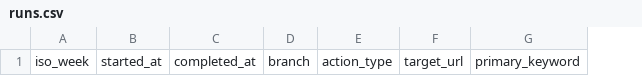
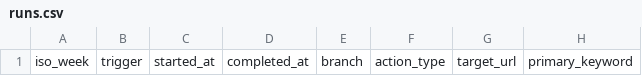
Before and after one commit to MarvinNL046/seo-growth-automation, a CSV file: skills/weekly-seo-growth/assets/registers/runs.csv, drawn as a sheet; only a part is shown; the diff names each change by its address in the sheet, - before the commit and + after, or states it on an @@ line.

```diff
--- a/skills/weekly-seo-growth/assets/registers/runs.csv
+++ b/skills/weekly-seo-growth/assets/registers/runs.csv
+column B, row 1: trigger
```
